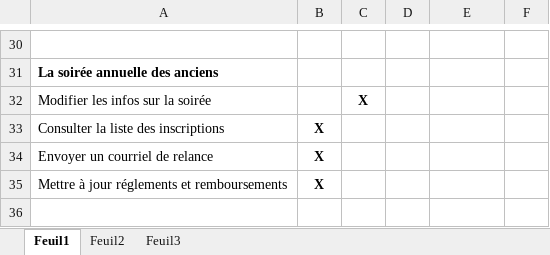
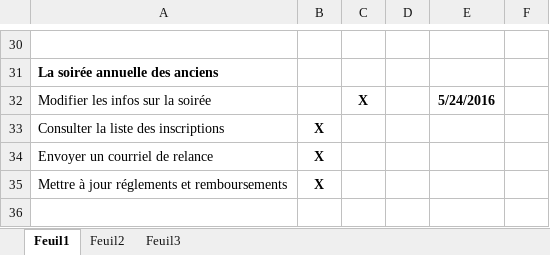
Before and after one commit to delasalle-sio-jim/dls.btsinfo.ae, an Excel workbook: documents/Liste des taches.xlsx, sheet Feuil1, drawn as a sheet; only a part is shown, gaps mark what is left out; values as stored, in another font and other column widths than the file's, no borders; the diff names each change by its address in the sheet, - before the commit and + after, or states it on an @@ line.

```diff
--- a/documents/Liste des taches.xlsx (sheet Feuil1)
+++ b/documents/Liste des taches.xlsx (sheet Feuil1)
-E32: (empty)
+E32: 5/24/2016
```
Also changed, not shown: 2 other files.
